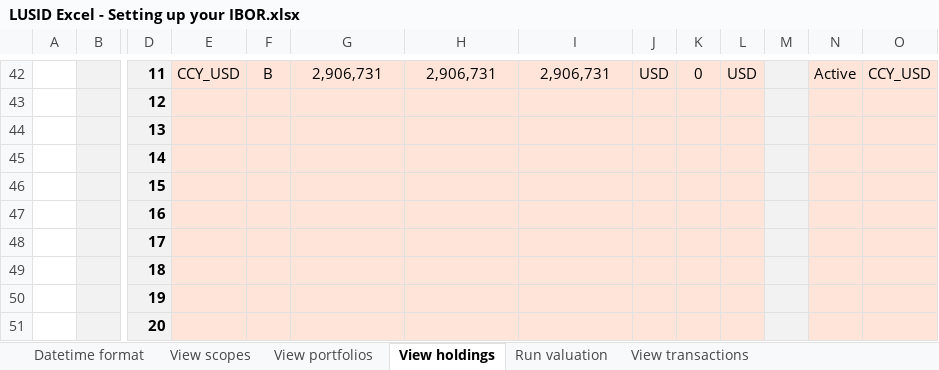
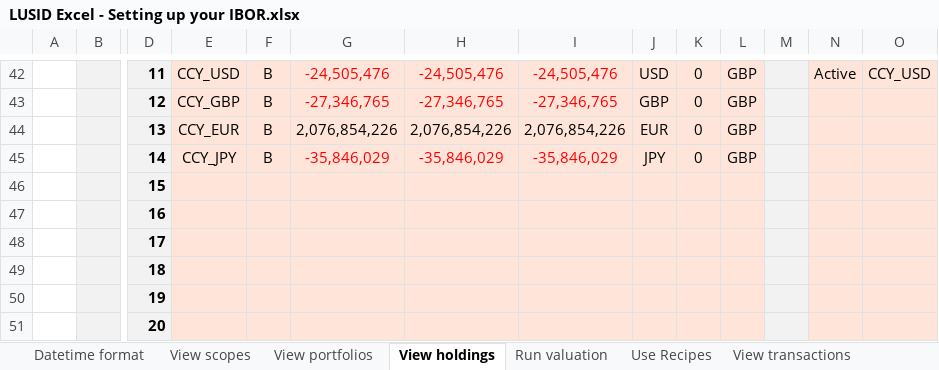
Before and after one commit to finbourne/sample-excel, an Excel workbook: LUSID Excel - Setting up your IBOR.xlsx, sheet View holdings, drawn as a sheet; only a part is shown, gaps mark what is left out; values as stored, in another font and other column widths than the file's, no borders; charts and pictures not drawn; removed rows and columns are numbered as before the commit, all else as after; rows hold the shown columns only; the diff covers the shown part only; the diff names each change by its address in the sheet, - before the commit and + after, or states it on an @@ line.

Commit message:
Feature/dev 7303 (#18)
* feature/DEV-7303 changing IBOR sheet for recipes

* feature/DEV-7303 adding recipe handling

* feature/DEV-7303 fixed recipe handling

```diff
--- a/LUSID Excel - Setting up your IBOR.xlsx (sheet View holdings)
+++ b/LUSID Excel - Setting up your IBOR.xlsx (sheet View holdings)
+sheet tab: Use Recipes
-G42: 2,906,731
+G42: -24,505,476
-G42:I42 text colour: black
+G42:I42 text colour: #FF0000
-H42: 2,906,731
+H42: -24,505,476
-I42: 2,906,731
+I42: -24,505,476
-L42: USD
+L42: GBP
-row 43:  |  | 12
-row 44:  |  | 13
-row 45:  |  | 14
+row 43:  |  | 12 | CCY_GBP | B | -27,346,765 | -27,346,765 | -27,346,765 | GBP | 0 | GBP
+row 44:  |  | 13 | CCY_EUR | B | 2,076,854,226 | 2,076,854,226 | 2,076,854,226 | EUR | 0 | GBP
+row 45:  |  | 14 | CCY_JPY | B | -35,846,029 | -35,846,029 | -35,846,029 | JPY | 0 | GBP
```
Also changed, not shown: 10 added rows, 10 removed rows and 1 edited cell elsewhere in this sheet, sheet View transactions, sheet Run valuation, sheet View portfolios, sheet View scopes, sheet Create portfolio group, sheet Perform a reconciliation, charts or pictures.
